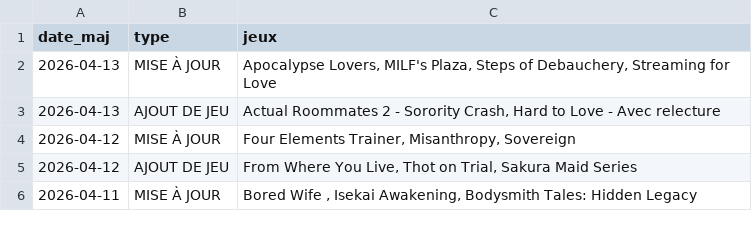
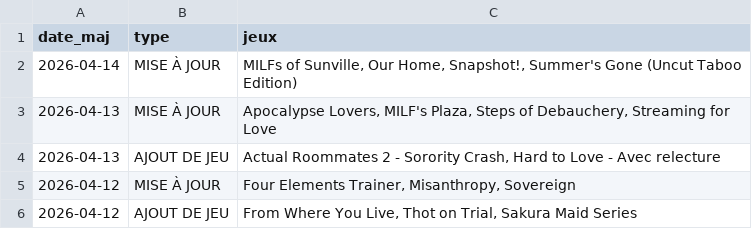
Before and after one commit to TheBlackCat47/F95_Game_Translate_FR, a CSV file: data/maj.csv, drawn as a sheet; only a part is shown; the shorter side is filled out with more unchanged rows.

```diff
--- a/data/maj.csv
+++ b/data/maj.csv
@@ -1,2 +1,3 @@
 date_maj,type,jeux
+2026-04-14,MISE À JOUR,"MILFs of Sunville,  Our Home,  Snapshot!,  Summer's Gone (Uncut Taboo Edition)"
 2026-04-13,MISE À JOUR,"Apocalypse Lovers,  MILF's Plaza,  Steps of Debauchery,  Streaming for Love"
```
Also changed, not shown: data/jeux.csv, 4 other files.
